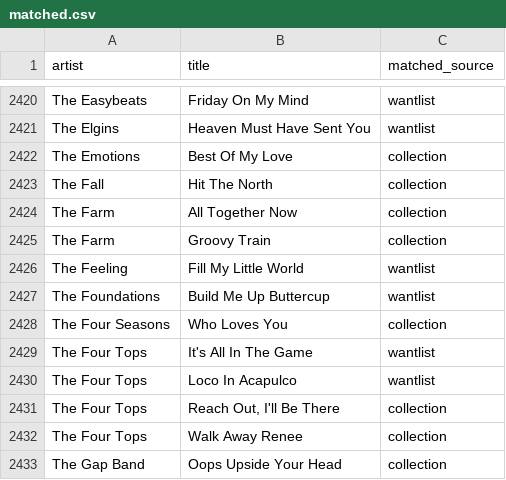
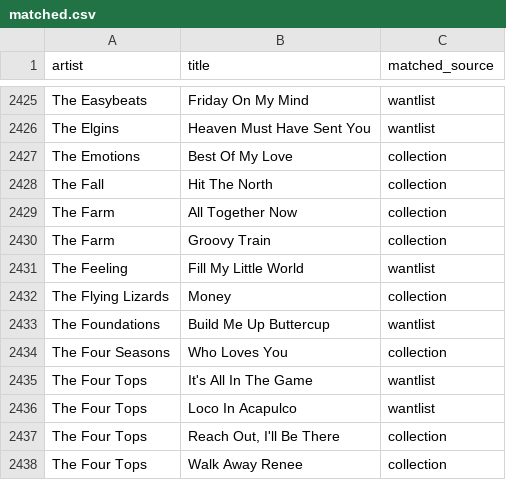
Before and after one commit to datamgmt/RadioPlayLists, a CSV file: data/matched/matched.csv, drawn as a sheet; only a part is shown, gaps mark what is left out; the shorter side is filled out with more unchanged rows; the diff covers the shown part only; the diff names each change by its address in the sheet, - before the commit and + after, or states it on an @@ line.

```diff
--- a/data/matched/matched.csv
+++ b/data/matched/matched.csv
+row 2432: The Flying Lizards | Money | collection
```
Also changed, not shown: 5 added rows elsewhere in this file, 1 other file.
